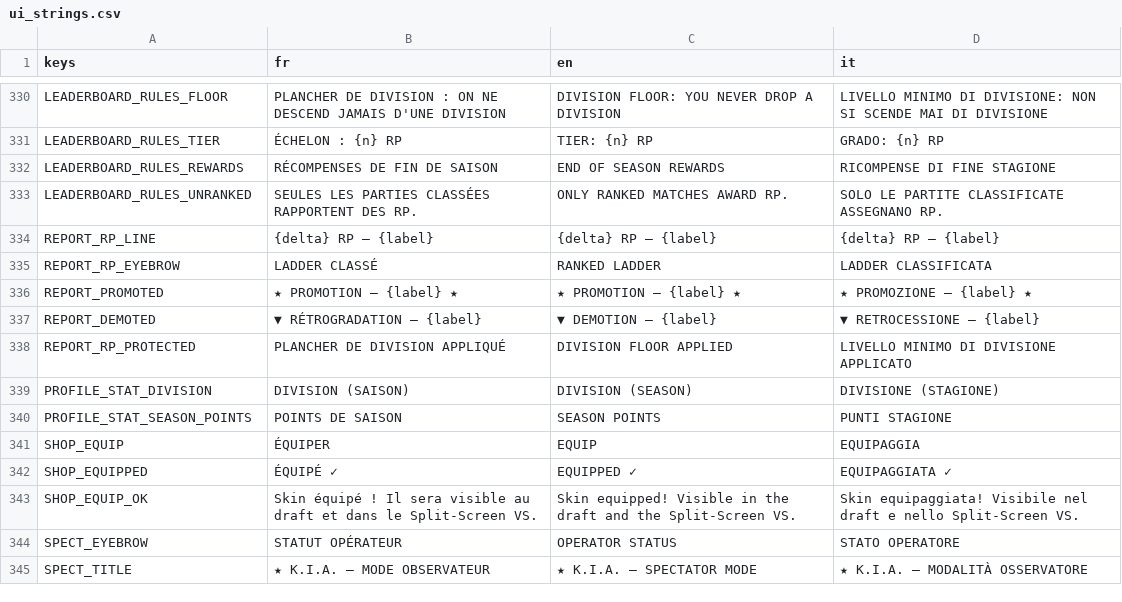
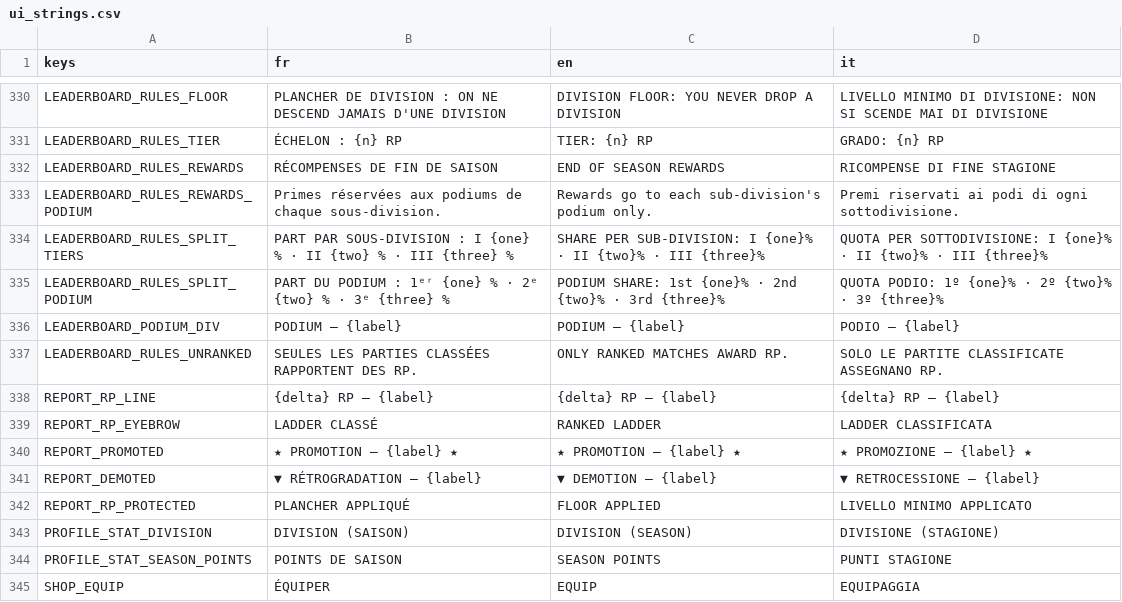
Before and after one commit to Hakim1195/Wasteland-Warfare-Frontend, a CSV file: translations/ui_strings.csv, drawn as a sheet; only a part is shown, gaps mark what is left out; the shorter side is filled out with more unchanged rows.

Commit message:
Ui Classement et rewards et reparation profile

```diff
--- a/translations/ui_strings.csv
+++ b/translations/ui_strings.csv
@@ -332,2 +332,6 @@ LEADERBOARD_RULES_TIER,"ÉCHELON : {n} RP","TIER: {n} RP","GRADO: {n} RP"
 LEADERBOARD_RULES_REWARDS,"RÉCOMPENSES DE FIN DE SAISON","END OF SEASON REWARDS","RICOMPENSE DI FINE STAGIONE"
+LEADERBOARD_RULES_REWARDS_PODIUM,"Primes réservées aux podiums de chaque sous-division.","Rewards go to each sub-division's podium only.","Premi riservati ai podi di ogni sottodivisione."
+LEADERBOARD_RULES_SPLIT_TIERS,"PART PAR SOUS-DIVISION : I {one} % · II {two} % · III {three} %","SHARE PER SUB-DIVISION: I {one}% · II {two}% · III {three}%","QUOTA PER SOTTODIVISIONE: I {one}% · II {two}% · III {three}%"
+LEADERBOARD_RULES_SPLIT_PODIUM,"PART DU PODIUM : 1ᵉʳ {one} % · 2ᵉ {two} % · 3ᵉ {three} %","PODIUM SHARE: 1st {one}% · 2nd {two}% · 3rd {three}%","QUOTA PODIO: 1º {one}% · 2º {two}% · 3º {three}%"
+LEADERBOARD_PODIUM_DIV,"PODIUM — {label}","PODIUM — {label}","PODIO — {label}"
 LEADERBOARD_RULES_UNRANKED,"SEULES LES PARTIES CLASSÉES RAPPORTENT DES RP.","ONLY RANKED MATCHES AWARD RP.","SOLO LE PARTITE CLASSIFICATE ASSEGNANO RP."
@@ -337,3 +341,3 @@ REPORT_PROMOTED,"★ PROMOTION — {label} ★","★ PROMOTION — {label} ★",
 REPORT_DEMOTED,"▼ RÉTROGRADATION — {label}","▼ DEMOTION — {label}","▼ RETROCESSIONE — {label}"
-REPORT_RP_PROTECTED,"PLANCHER DE DIVISION APPLIQUÉ","DIVISION FLOOR APPLIED","LIVELLO MINIMO DI DIVISIONE APPLICATO"
+REPORT_RP_PROTECTED,"PLANCHER APPLIQUÉ","FLOOR APPLIED","LIVELLO MINIMO APPLICATO"
 PROFILE_STAT_DIVISION,"DIVISION (SAISON)","DIVISION (SEASON)","DIVISIONE (STAGIONE)"
```
Also changed, not shown: 13 other files.
